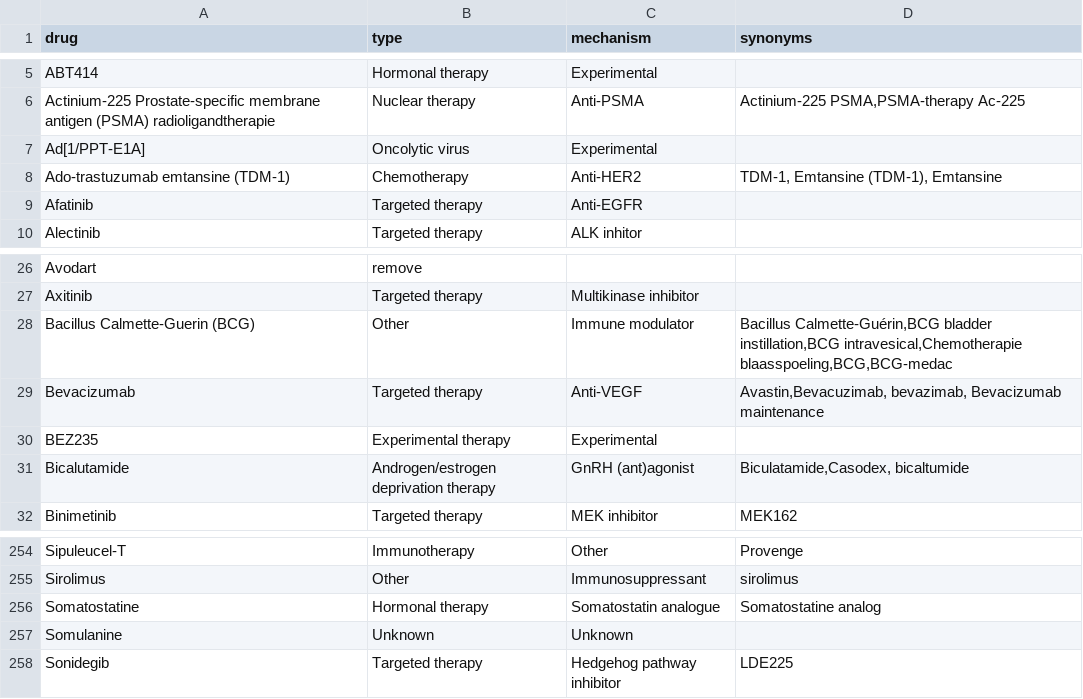
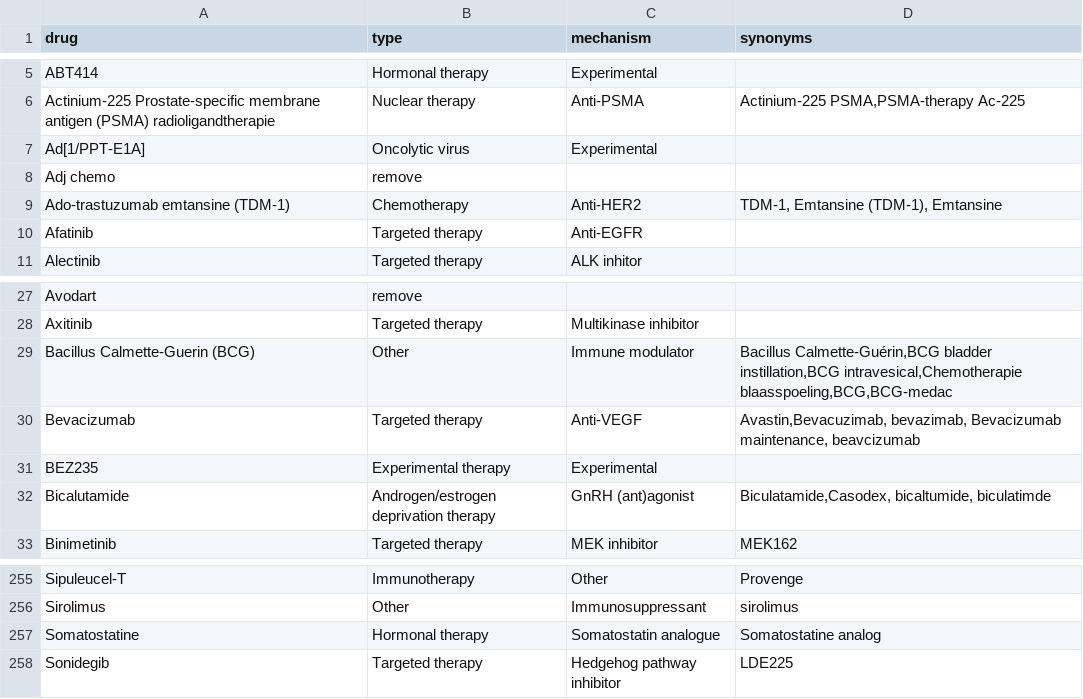
Before and after one commit to hartwigmedical/hmftools, a CSV file: patient-db/src/main/resources/treatment_mapping.csv, drawn as a sheet; only a part is shown, gaps mark what is left out.

```diff
--- a/patient-db/src/main/resources/treatment_mapping.csv
+++ b/patient-db/src/main/resources/treatment_mapping.csv
@@ -7,2 +7,3 @@ drug,type,mechanism,synonyms
 "Ad[1/PPT-E1A]",Oncolytic virus,"Experimental",""
+"Adj chemo",remove,"",""
 "Ado-trastuzumab emtansine (TDM-1)",Chemotherapy,"Anti-HER2","TDM-1, Emtansine (TDM-1), Emtansine"
@@ -28,5 +29,5 @@ drug,type,mechanism,synonyms
 "Bacillus Calmette-Guerin (BCG)",Other,"Immune modulator","Bacillus Calmette-Guérin,BCG bladder instillation,BCG intravesical,Chemotherapie blaasspoeling,BCG,BCG-medac"
-"Bevacizumab",Targeted therapy,"Anti-VEGF","Avastin,Bevacuzimab, bevazimab, Bevacizumab maintenance"
+"Bevacizumab",Targeted therapy,"Anti-VEGF","Avastin,Bevacuzimab, bevazimab, Bevacizumab maintenance, beavcizumab"
 "BEZ235",Experimental therapy,"Experimental",""
-"Bicalutamide",Androgen/estrogen deprivation therapy,"GnRH (ant)agonist","Biculatamide,Casodex, bicaltumide"
+"Bicalutamide",Androgen/estrogen deprivation therapy,"GnRH (ant)agonist","Biculatamide,Casodex, bicaltumide, biculatimde"
 "Binimetinib",Targeted therapy,"MEK inhibitor","MEK162"
@@ -256,3 +257,2 @@ drug,type,mechanism,synonyms
 "Somatostatine",Hormonal therapy,"Somatostatin analogue","Somatostatine analog"
-"Somulanine",Unknown,"Unknown",""
 "Sonidegib",Targeted therapy,"Hedgehog pathway inhibitor","LDE225"
```
Also changed, not shown: patient-db/src/main/resources/tumor_location_mapping.csv.
